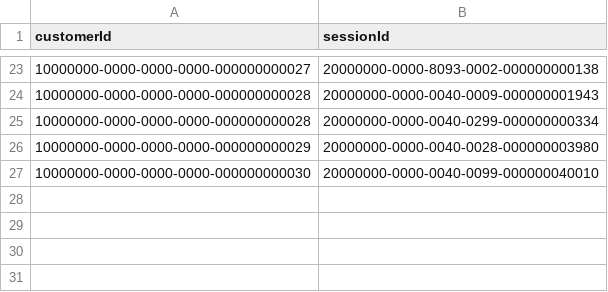
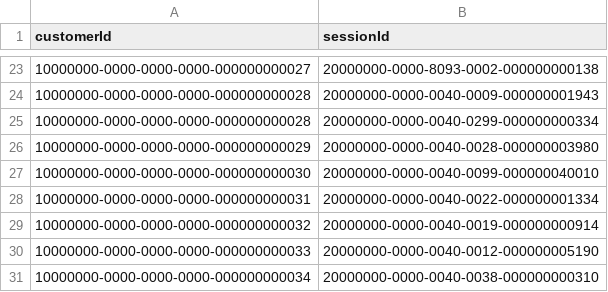
Before and after one commit to datastax/graph-examples, a CSV file: fraud/data/customerSessions.csv, drawn as a sheet; only a part is shown, gaps mark what is left out; the diff names each change by its address in the sheet, - before the commit and + after, or states it on an @@ line.

```diff
--- a/fraud/data/customerSessions.csv
+++ b/fraud/data/customerSessions.csv
+row 28: 10000000-0000-0000-0000-000000000031 | 20000000-0000-0040-0022-000000001334
+row 29: 10000000-0000-0000-0000-000000000032 | 20000000-0000-0040-0019-000000000914
+row 30: 10000000-0000-0000-0000-000000000033 | 20000000-0000-0040-0012-000000005190
+row 31: 10000000-0000-0000-0000-000000000034 | 20000000-0000-0040-0038-000000000310
```
Also changed, not shown: fraud/data/customerOrders.csv, fraud/data/customers.csv, 3 other files.
